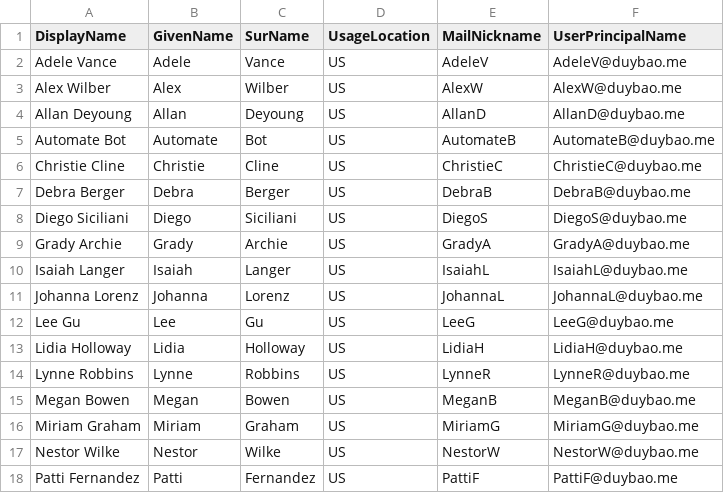
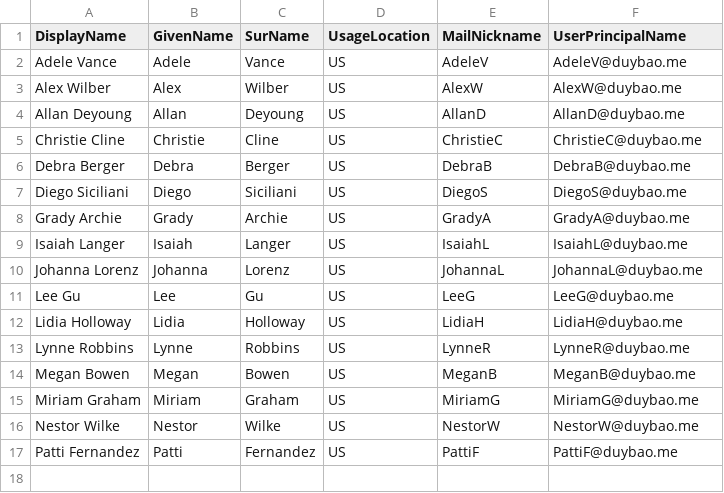
Before and after one commit to bonguides25/PowerShell, a CSV file: Templates/users_duybao.csv, drawn as a sheet; the diff names each change by its address in the sheet, - before the commit and + after, or states it on an @@ line.

Commit message:
Update users_duybao.csv

```diff
--- a/Templates/users_duybao.csv
+++ b/Templates/users_duybao.csv
-row 5: Automate Bot | Automate | Bot | US | AutomateB | AutomateB@duybao.me
```
